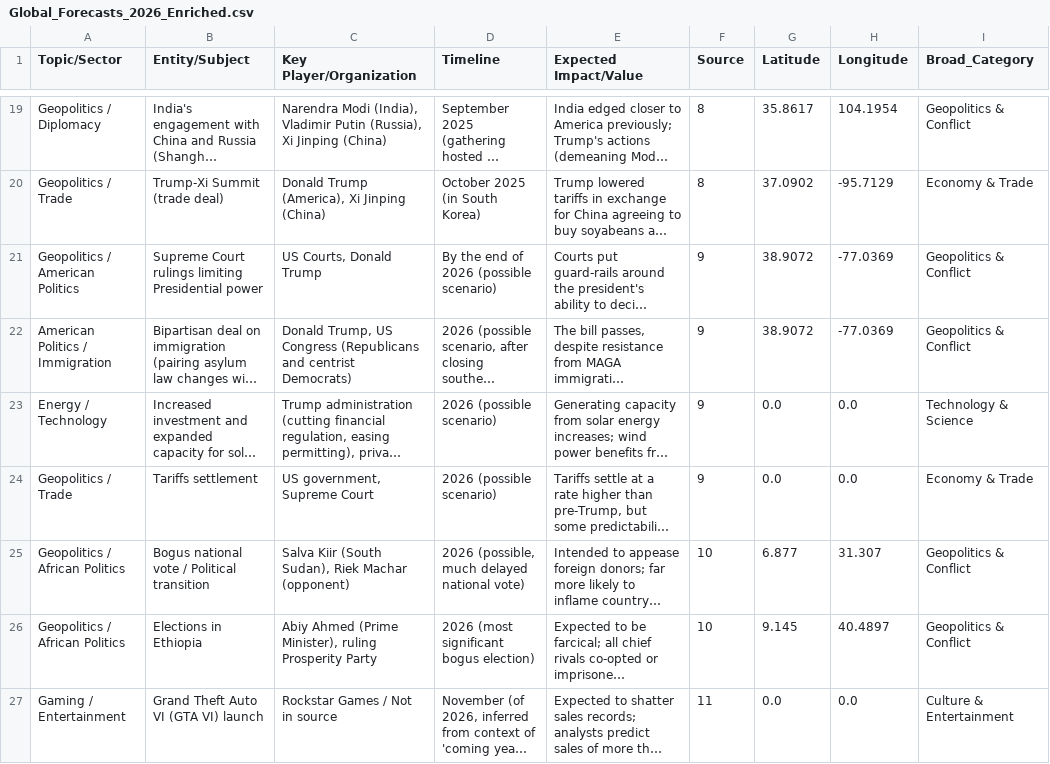
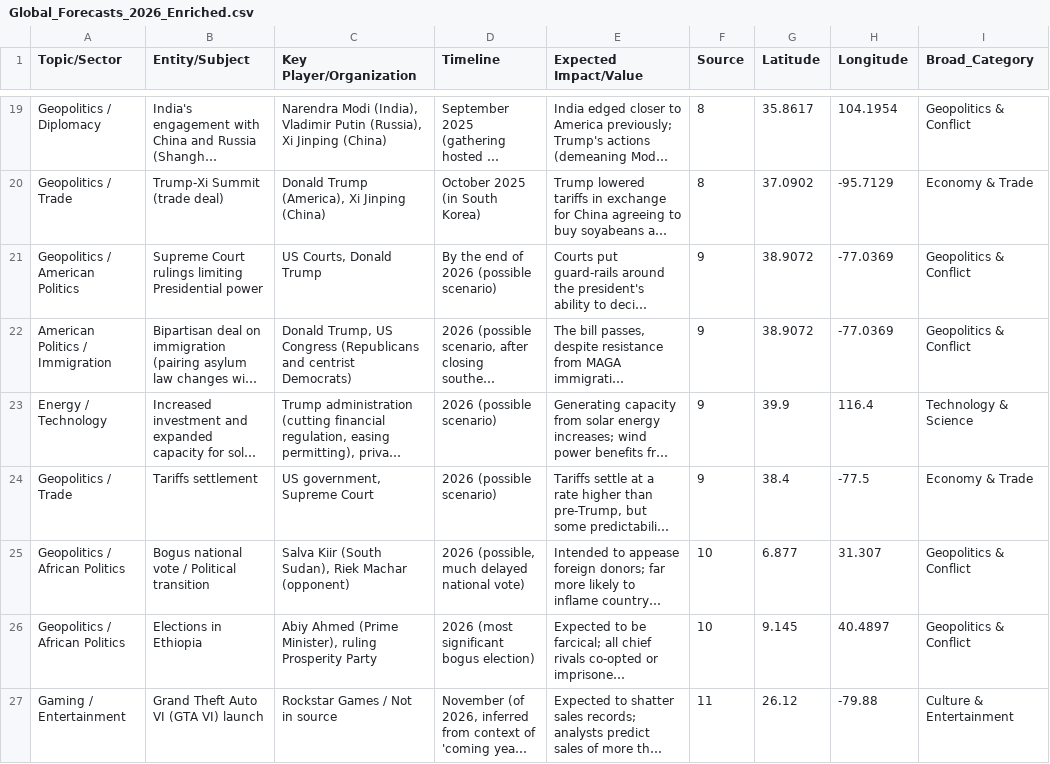
Before and after one commit to stephenm87/global-command-center-2026, a CSV file: Global_Forecasts_2026_Enriched.csv, drawn as a sheet; only a part is shown, gaps mark what is left out; long unchanged cells end in …; the diff covers the shown part only; the diff names each change by its address in the sheet, - before the commit and + after, or states it on an @@ line.

```diff
--- a/Global_Forecasts_2026_Enriched.csv
+++ b/Global_Forecasts_2026_Enriched.csv
-G23 (Latitude): 0.0
+G23 (Latitude): 39.9
-H23 (Longitude): 0.0
+H23 (Longitude): 116.4
-G24 (Latitude): 0.0
+G24 (Latitude): 38.4
-H24 (Longitude): 0.0
+H24 (Longitude): -77.5
-G27 (Latitude): 0.0
+G27 (Latitude): 26.12
-H27 (Longitude): 0.0
+H27 (Longitude): -79.88
```
Also changed, not shown: 80 edited cells elsewhere in this file, public/Global_Forecasts_2026_Enriched.csv, 7 other files.
